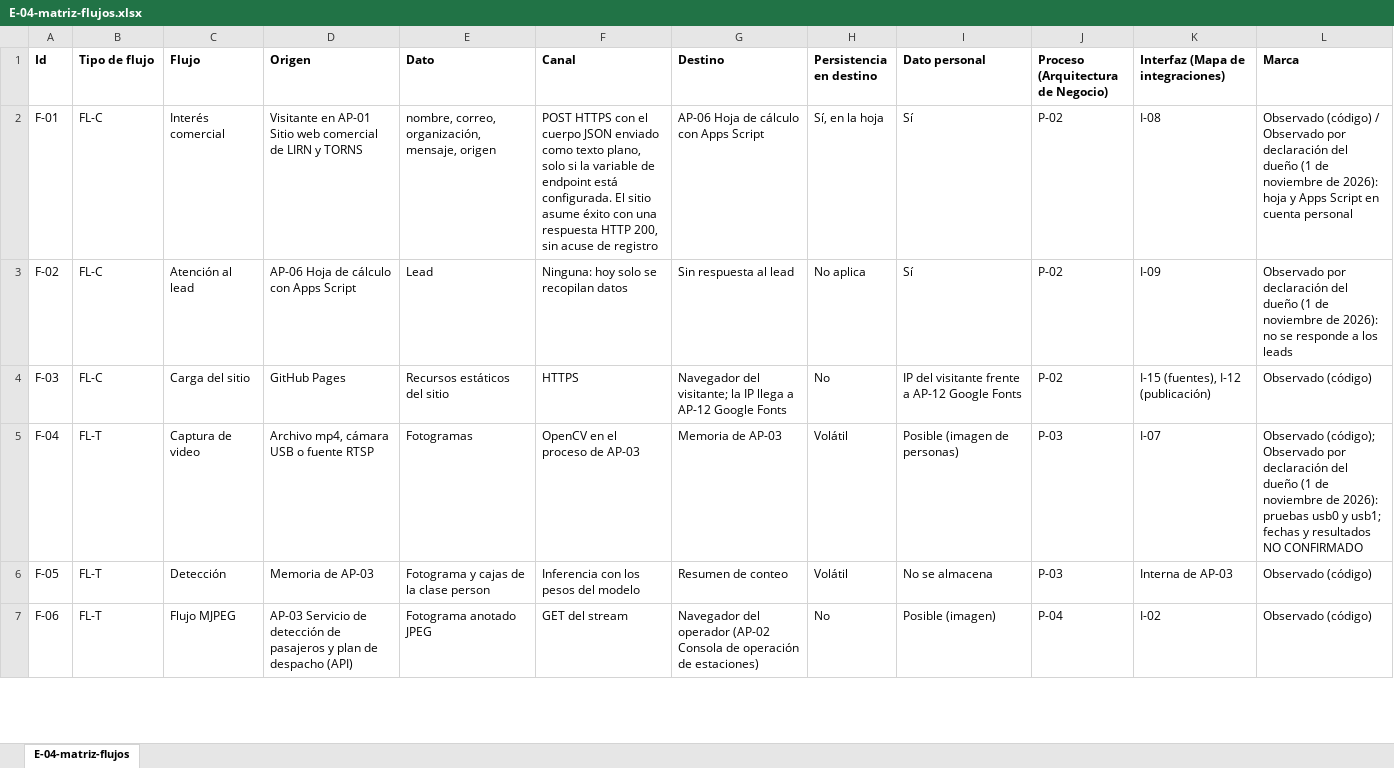
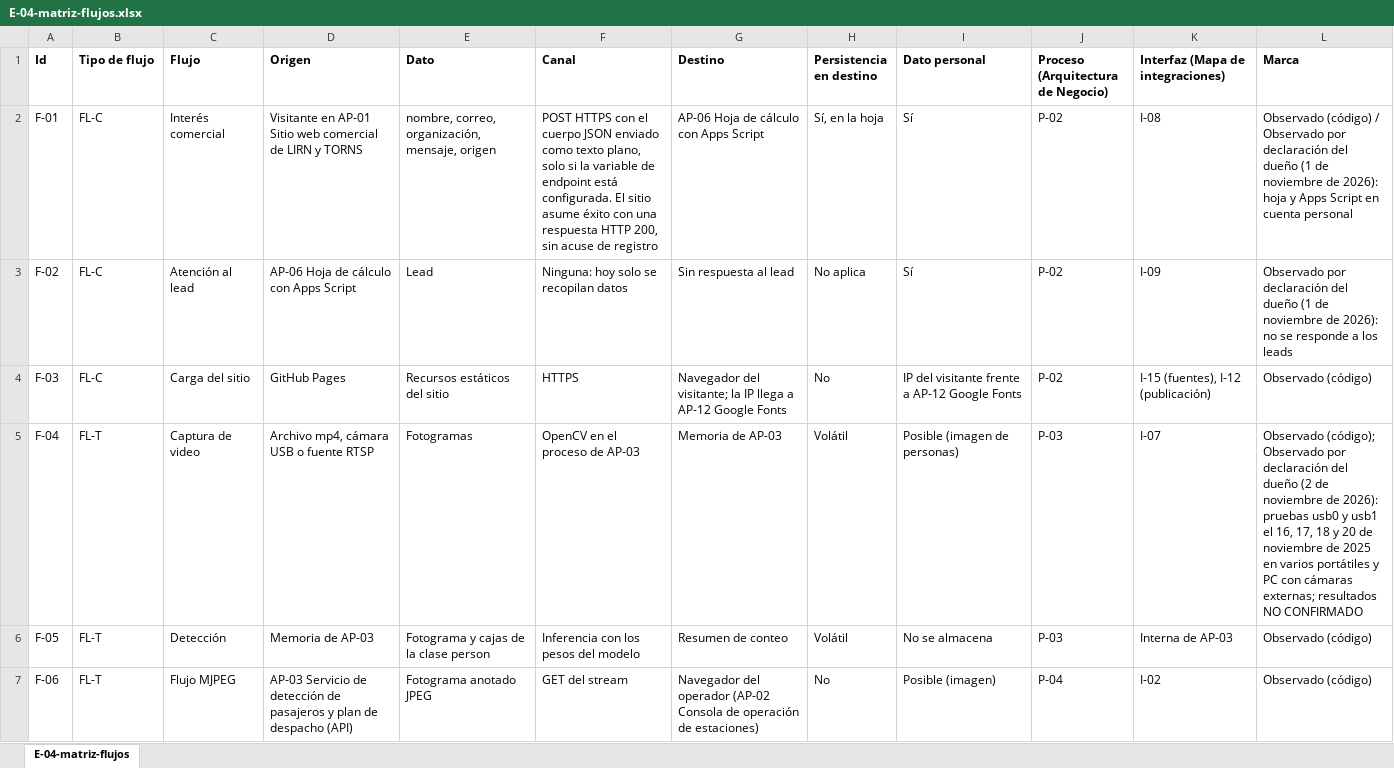
Before and after one commit to 5arSanti/tro-launcher, an Excel workbook: docs/ae-final-project/ondas/M2-datos/tablas/E-04-matriz-flujos.xlsx, sheet E-04-matriz-flujos, drawn as a sheet; only a part is shown; values as stored, in another font and other column widths than the file's, no borders; the diff names each change by its address in the sheet, - before the commit and + after, or states it on an @@ line.

Commit message:
M2: fechas de las pruebas con cámaras usb0 y usb1 (declaración del dueño, 2 de noviembre de 2026)

```diff
--- a/docs/ae-final-project/ondas/M2-datos/tablas/E-04-matriz-flujos.xlsx (sheet E-04-matriz-flujos)
+++ b/docs/ae-final-project/ondas/M2-datos/tablas/E-04-matriz-flujos.xlsx (sheet E-04-matriz-flujos)
-L5 (Marca): …del dueño (1 de noviembre de 2026): pruebas usb0 y usb1; fechas y resultados NO…
+L5 (Marca): …del dueño (2 de noviembre de 2026): pruebas usb0 y usb1 el 16, 17, 18 y 20 de noviembre de 2025 en varios portátiles y PC con cámaras externas; resultados NO…
```
Also changed, not shown: docs/ae-final-project/ondas/M2-datos/tablas/E-01-inventario-datos.xlsx, 3 other files.
